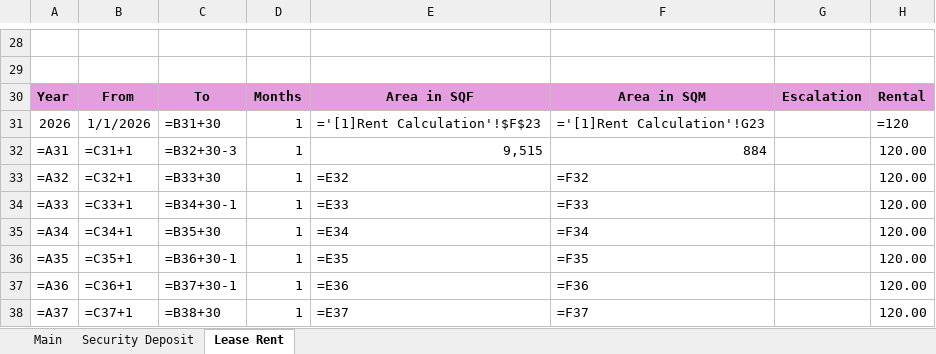
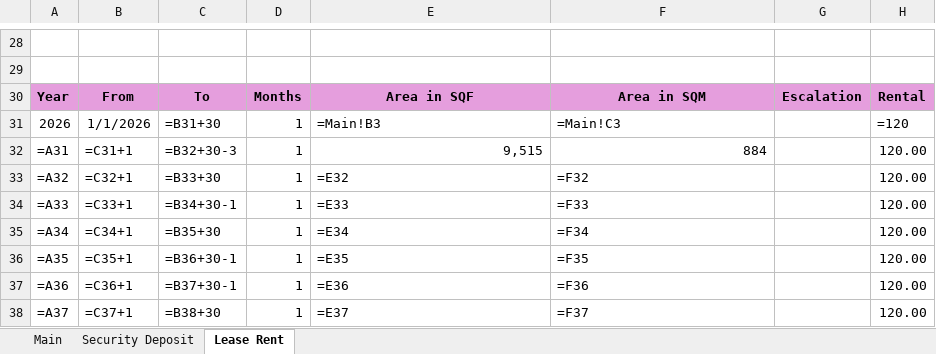
Before and after one commit to Narendra-Code-Org/rental-automaton-v1, an Excel workbook: artifacts/rental-specimen.xlsx, sheet Lease Rent, drawn as a sheet; only a part is shown, gaps mark what is left out; values as stored, in another font and other column widths than the file's, no borders; formulas are shown in place of their values; the diff names each change by its address in the sheet, - before the commit and + after, or states it on an @@ line.

Commit message:
corrected the formulas

```diff
--- a/artifacts/rental-specimen.xlsx (sheet Lease Rent)
+++ b/artifacts/rental-specimen.xlsx (sheet Lease Rent)
-E31: ='[1]Rent Calculation'!$F$23
+E31: =Main!B3
-F31: ='[1]Rent Calculation'!G23
+F31: =Main!C3
```
Also changed, not shown: sheet Security Deposit.
